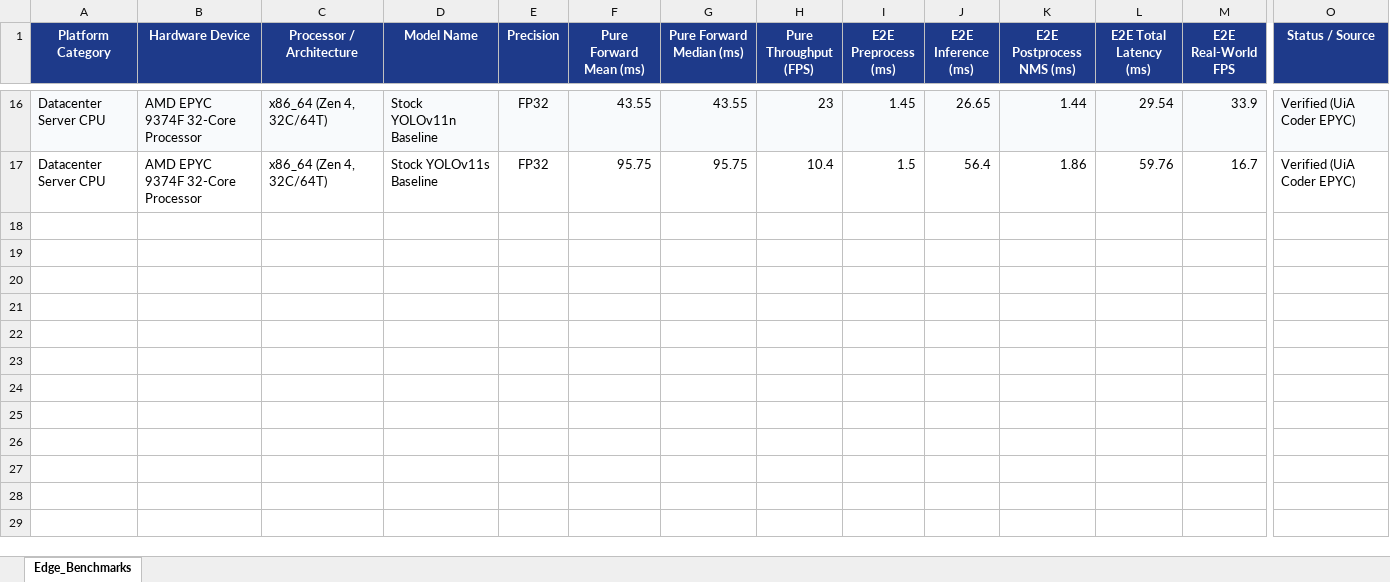
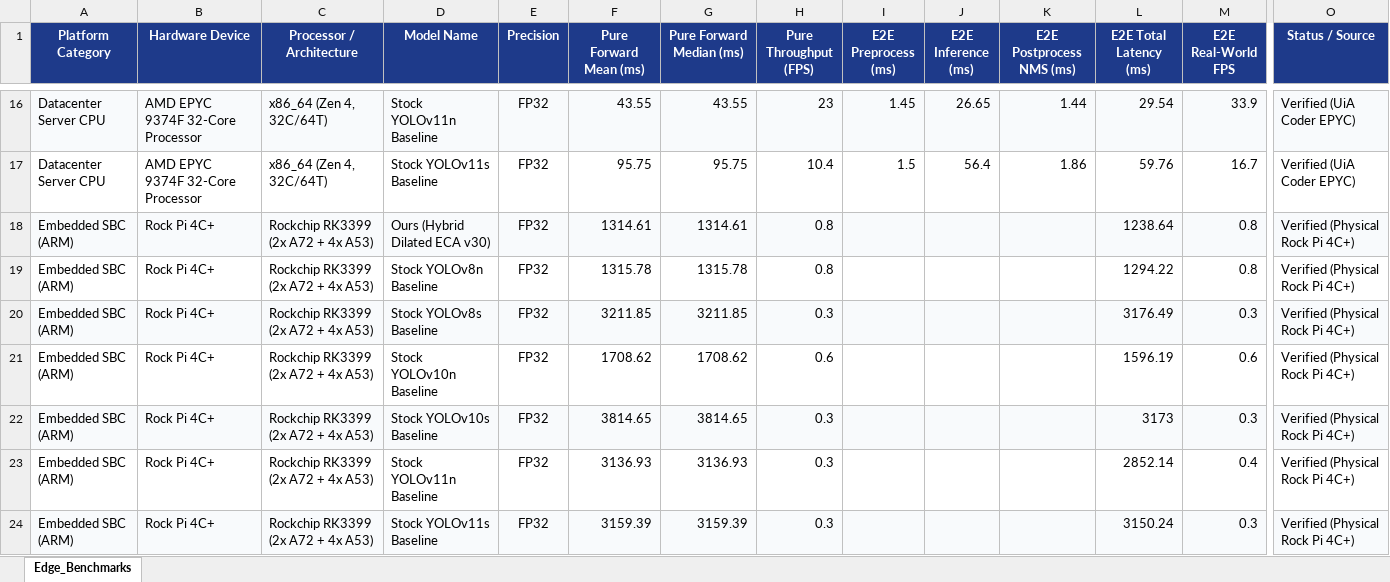
Before and after one commit to Carbe-mo/Custom-Thermal-YOLO-model, an Excel workbook: results/edge_benchmark_results.xlsx, sheet Edge_Benchmarks, drawn as a sheet; only a part is shown, gaps mark what is left out; values as stored, in another font and other column widths than the file's, no borders; rows hold the shown columns only; the diff names each change by its address in the sheet, - before the commit and + after, or states it on an @@ line.

Commit message:
docs: Record physical Rock Pi 4C+ benchmark results across all 7 models

```diff
--- a/results/edge_benchmark_results.xlsx (sheet Edge_Benchmarks)
+++ b/results/edge_benchmark_results.xlsx (sheet Edge_Benchmarks)
+row 18: Embedded SBC (ARM) | Rock Pi 4C+ | Rockchip RK3399 (2x A72 + 4x A53) | Ours (Hybrid Dilated ECA v30) | FP32 | 1314.61 | 1314.61 | 0.8 |  |  |  | 1238.64 | 0.8 | Verified (Physical Rock Pi 4C+)
+row 19: Embedded SBC (ARM) | Rock Pi 4C+ | Rockchip RK3399 (2x A72 + 4x A53) | Stock YOLOv8n Baseline | FP32 | 1315.78 | 1315.78 | 0.8 |  |  |  | 1294.22 | 0.8 | Verified (Physical Rock Pi 4C+)
+row 20: Embedded SBC (ARM) | Rock Pi 4C+ | Rockchip RK3399 (2x A72 + 4x A53) | Stock YOLOv8s Baseline | FP32 | 3211.85 | 3211.85 | 0.3 |  |  |  | 3176.49 | 0.3 | Verified (Physical Rock Pi 4C+)
+row 21: Embedded SBC (ARM) | Rock Pi 4C+ | Rockchip RK3399 (2x A72 + 4x A53) | Stock YOLOv10n Baseline | FP32 | 1708.62 | 1708.62 | 0.6 |  |  |  | 1596.19 | 0.6 | Verified (Physical Rock Pi 4C+)
+row 22: Embedded SBC (ARM) | Rock Pi 4C+ | Rockchip RK3399 (2x A72 + 4x A53) | Stock YOLOv10s Baseline | FP32 | 3814.65 | 3814.65 | 0.3 |  |  |  | 3173 | 0.3 | Verified (Physical Rock Pi 4C+)
+row 23: Embedded SBC (ARM) | Rock Pi 4C+ | Rockchip RK3399 (2x A72 + 4x A53) | Stock YOLOv11n Baseline | FP32 | 3136.93 | 3136.93 | 0.3 |  |  |  | 2852.14 | 0.4 | Verified (Physical Rock Pi 4C+)
+row 24: Embedded SBC (ARM) | Rock Pi 4C+ | Rockchip RK3399 (2x A72 + 4x A53) | Stock YOLOv11s Baseline | FP32 | 3159.39 | 3159.39 | 0.3 |  |  |  | 3150.24 | 0.3 | Verified (Physical Rock Pi 4C+)
```
Also changed, not shown: 1 other file.
